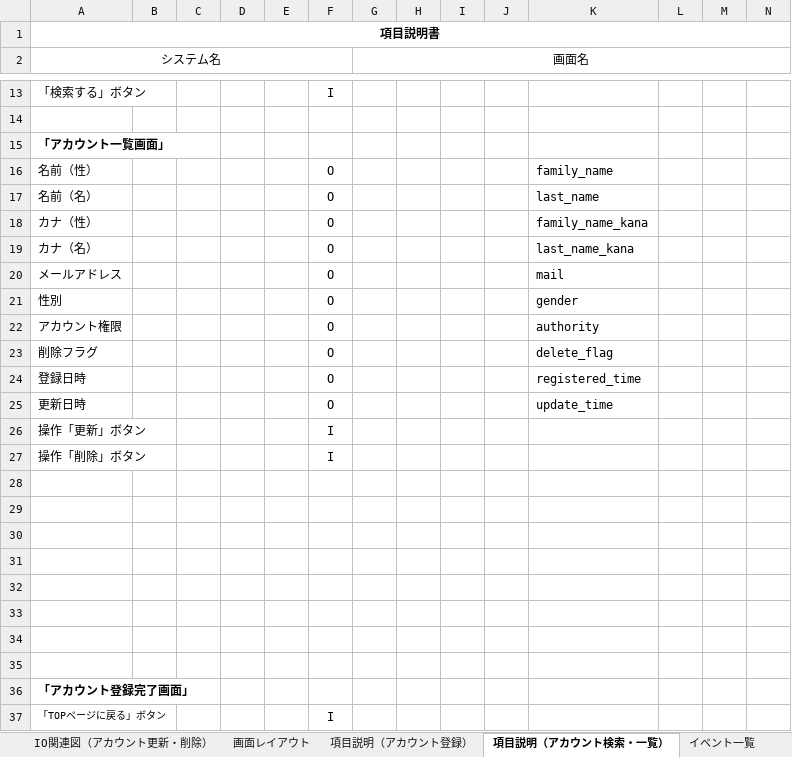
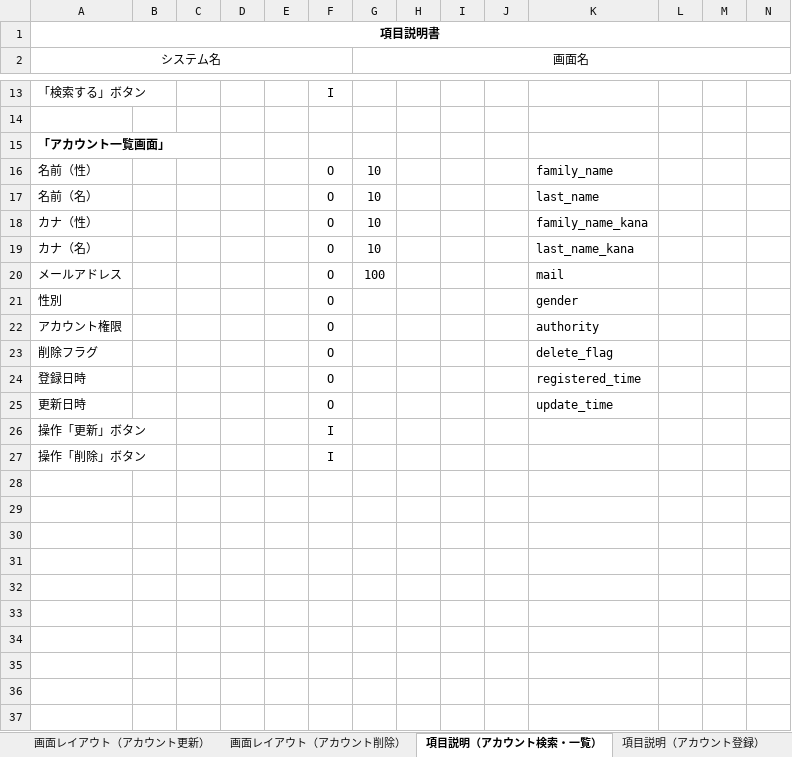
Before and after one commit to nozomi-watanabe1214/7_Programing, an Excel workbook: 詳細設計書.xlsx, sheet 項目説明（アカウント検索・一覧）, drawn as a sheet; only a part is shown, gaps mark what is left out; values as stored, in another font and other column widths than the file's, no borders; charts and pictures not drawn; rows hold the shown columns only; the diff names each change by its address in the sheet, - before the commit and + after, or states it on an @@ line.

Commit message:
詳細設計書（項目説明）　アカウント更新・削除機能画面作成完了、その他修正等OK

```diff
--- a/詳細設計書.xlsx (sheet 項目説明（アカウント検索・一覧）)
+++ b/詳細設計書.xlsx (sheet 項目説明（アカウント検索・一覧）)
+sheet tab: 画面レイアウト（アカウント更新）
+sheet tab: 画面レイアウト（アカウント削除）
@@ sheet tab order changed: 画面レイアウト（アカウント更新） | 画面レイアウト（アカウント削除） | 項目説明（アカウント検索・一覧） | 項目説明（アカウント登録） @@
-G16:G19 (画面名): (empty)
+G16:G19 (画面名): 10
-G20 (画面名): (empty)
+G20 (画面名): 100
-row 28: (empty)
-row 29: (empty)
-row 30: (empty)
-row 31: (empty)
-row 32: (empty)
-row 33: (empty)
-row 34: (empty)
-row 35: (empty)
-row 36: 「アカウント登録完了画面」
-row 37: 「TOPページに戻る」ボタン |  |  |  |  | I
```
Also changed, not shown: sheet 画面レイアウト（アカウント登録）, sheet 項目説明（アカウント登録）, other sheet tabs, charts or pictures.
